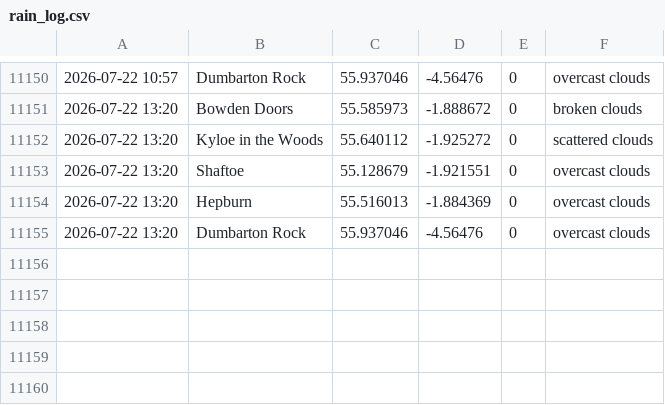
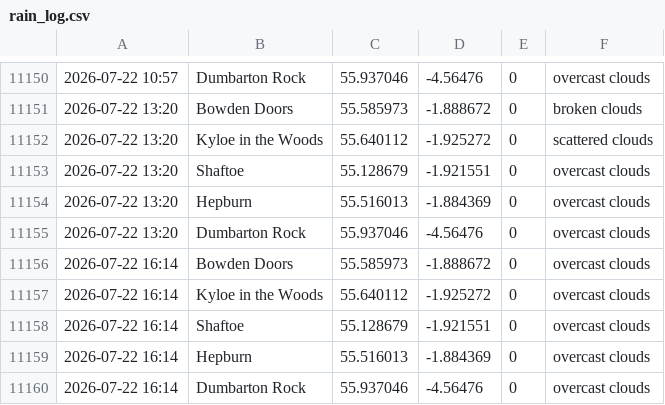
Before and after one commit to megan-leek/weather-dashboard, a CSV file: data/rain_log.csv, drawn as a sheet; only a part is shown, gaps mark what is left out.

Commit message:
Update rain log [auto]

```diff
--- a/data/rain_log.csv
+++ b/data/rain_log.csv
@@ -11155 +11155,6 @@
 2026-07-22 13:20,Dumbarton Rock,55.937046,-4.56476,0,overcast clouds
+2026-07-22 16:14,Bowden Doors,55.585973,-1.888672,0,overcast clouds
+2026-07-22 16:14,Kyloe in the Woods,55.640112,-1.925272,0,overcast clouds
+2026-07-22 16:14,Shaftoe,55.128679,-1.921551,0,overcast clouds
+2026-07-22 16:14,Hepburn,55.516013,-1.884369,0,overcast clouds
+2026-07-22 16:14,Dumbarton Rock,55.937046,-4.56476,0,overcast clouds
```
